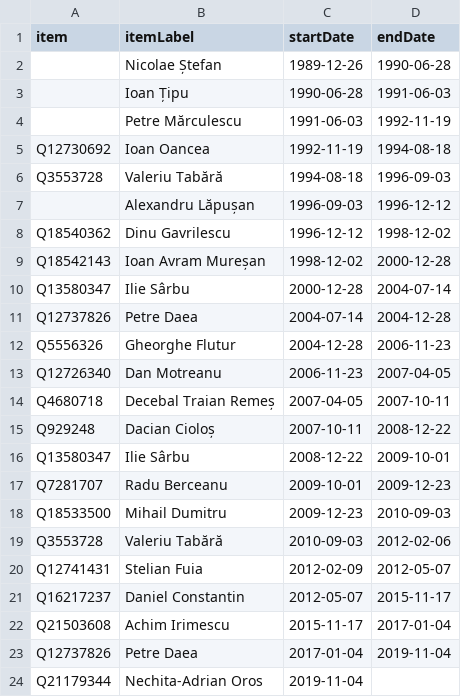
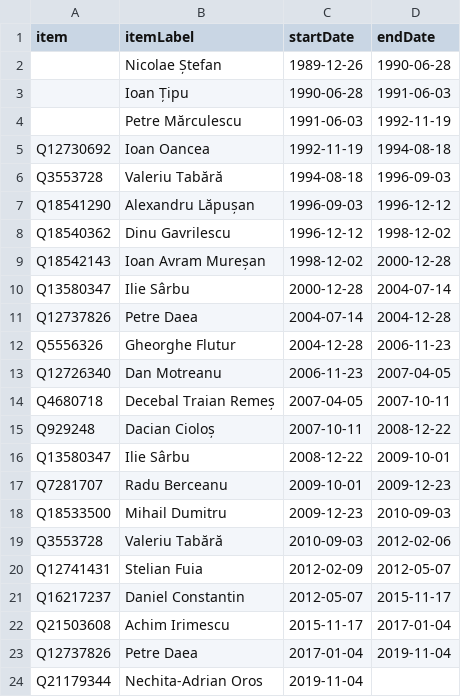
Before and after one commit to every-politician-scrapers/romania-cabinet, a CSV file: sources/agriculture-rowiki/scraped.csv, drawn as a sheet.

```diff
--- a/sources/agriculture-rowiki/scraped.csv
+++ b/sources/agriculture-rowiki/scraped.csv
@@ -6,3 +6,3 @@ Q12730692,Ioan Oancea,1992-11-19,1994-08-18
 Q3553728,Valeriu Tabără,1994-08-18,1996-09-03
-"",Alexandru Lăpușan,1996-09-03,1996-12-12
+Q18541290,Alexandru Lăpușan,1996-09-03,1996-12-12
 Q18540362,Dinu Gavrilescu,1996-12-12,1998-12-02
```
Also changed, not shown: sources/health-rowiki/diff.csv, sources/official/scraped.csv, 6 other files.
